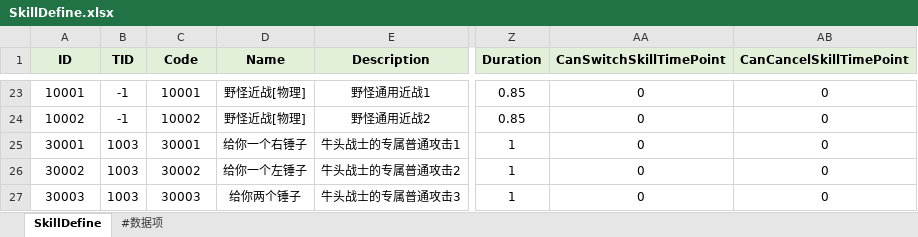
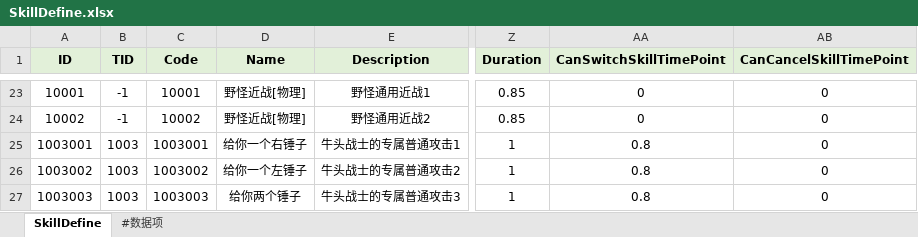
Before and after one commit to lianglllll/MMORPG, an Excel workbook: Tools/excel2json/excel/SkillDefine.xlsx, sheet SkillDefine, drawn as a sheet; only a part is shown, gaps mark what is left out; values as stored, in another font and other column widths than the file's, no borders; the diff names each change by its address in the sheet, - before the commit and + after, or states it on an @@ line.

```diff
--- a/Tools/excel2json/excel/SkillDefine.xlsx (sheet SkillDefine)
+++ b/Tools/excel2json/excel/SkillDefine.xlsx (sheet SkillDefine)
-A25 (ID): 30001
+A25 (ID): 1003001
-C25 (Code): 30001
+C25 (Code): 1003001
-AA25:AA27 (CanSwitchSkillTimePoint): 0
+AA25:AA27 (CanSwitchSkillTimePoint): 0.8
-A26 (ID): 30002
+A26 (ID): 1003002
-C26 (Code): 30002
+C26 (Code): 1003002
-A27 (ID): 30003
+A27 (ID): 1003003
-C27 (Code): 30003
+C27 (Code): 1003003
```
Also changed, not shown: Tools/excel2json/excel/SpawnDefine.xlsx, Tools/excel2json/excel/UnitDefine.xlsx, 55 other files.
